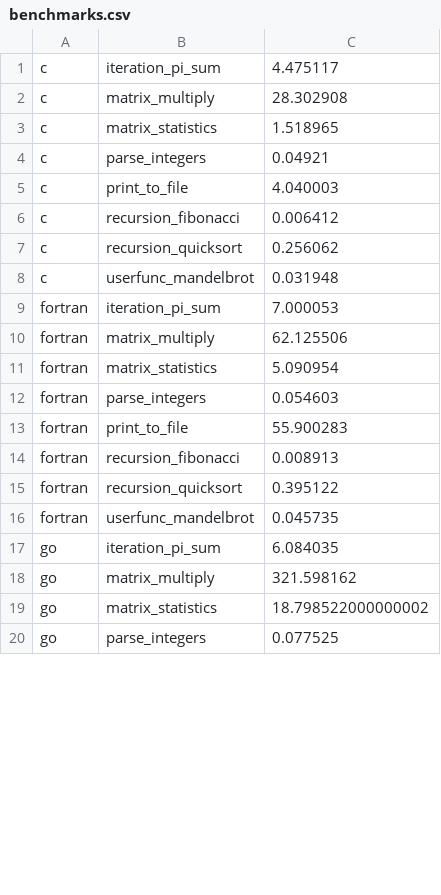
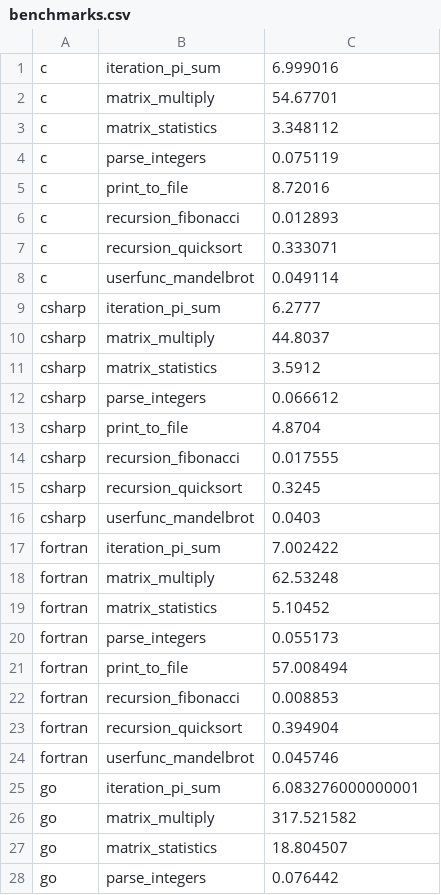
Before and after one commit to JuliaLang/Microbenchmarks, a CSV file: dev/benchmarks.csv, drawn as a sheet; only a part is shown; the diff covers the shown part only.

```diff
--- a/dev/benchmarks.csv
+++ b/dev/benchmarks.csv
@@ -1,20 +1,28 @@
-c,iteration_pi_sum,4.475117
-c,matrix_multiply,28.302908
-c,matrix_statistics,1.518965
-c,parse_integers,0.04921
-c,print_to_file,4.040003
-c,recursion_fibonacci,0.006412
-c,recursion_quicksort,0.256062
-c,userfunc_mandelbrot,0.031948
-fortran,iteration_pi_sum,7.000053
-fortran,matrix_multiply,62.125506
-fortran,matrix_statistics,5.090954
-fortran,parse_integers,0.054603
-fortran,print_to_file,55.900283
-fortran,recursion_fibonacci,0.008913
-fortran,recursion_quicksort,0.395122
-fortran,userfunc_mandelbrot,0.045735
-go,iteration_pi_sum,6.084035
-go,matrix_multiply,321.598162
-go,matrix_statistics,18.798522000000002
-go,parse_integers,0.077525
+c,iteration_pi_sum,6.999016
+c,matrix_multiply,54.67701
+c,matrix_statistics,3.348112
+c,parse_integers,0.075119
+c,print_to_file,8.72016
+c,recursion_fibonacci,0.012893
+c,recursion_quicksort,0.333071
+c,userfunc_mandelbrot,0.049114
+csharp,iteration_pi_sum,6.2777
+csharp,matrix_multiply,44.8037
+csharp,matrix_statistics,3.5912
+csharp,parse_integers,0.066612
+csharp,print_to_file,4.8704
+csharp,recursion_fibonacci,0.017555
+csharp,recursion_quicksort,0.3245
+csharp,userfunc_mandelbrot,0.0403
+fortran,iteration_pi_sum,7.002422
+fortran,matrix_multiply,62.53248
+fortran,matrix_statistics,5.10452
+fortran,parse_integers,0.055173
+fortran,print_to_file,57.008494
+fortran,recursion_fibonacci,0.008853
+fortran,recursion_quicksort,0.394904
+fortran,userfunc_mandelbrot,0.045746
+go,iteration_pi_sum,6.083276000000001
+go,matrix_multiply,317.521582
+go,matrix_statistics,18.804507
+go,parse_integers,0.076442
```
Also changed, not shown: 89 edited cells elsewhere in this file, 6 other files.
